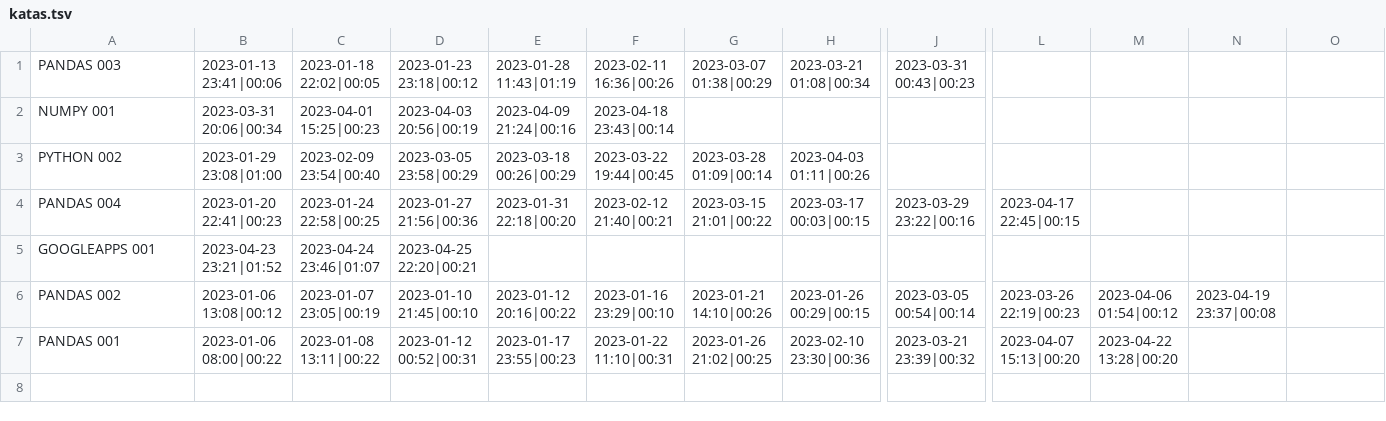
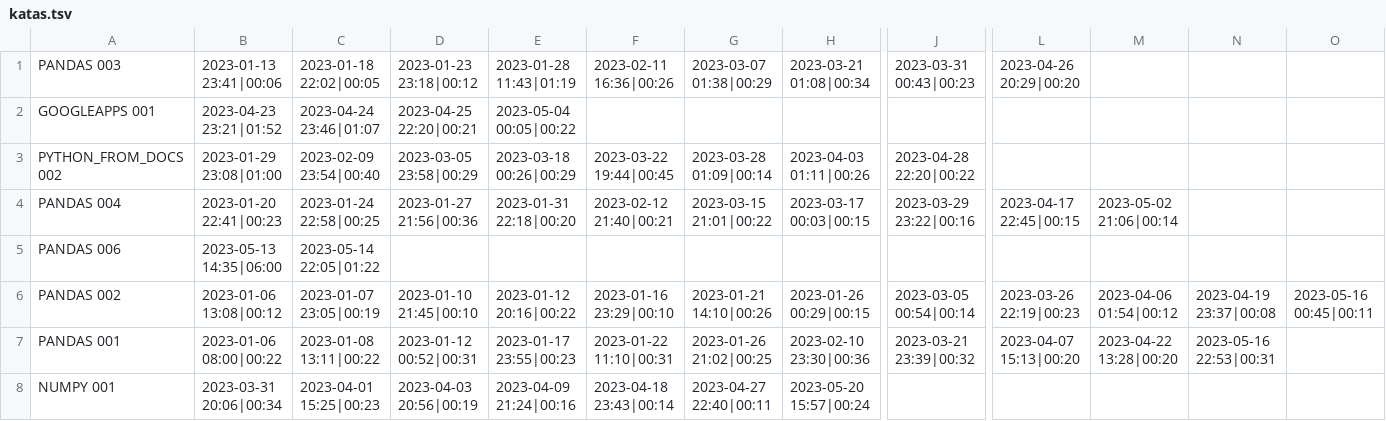
Before and after one commit to gotofritz/jupyter, a TSV file: katas/pandas_katas/solutions/katas.tsv, drawn as a sheet; only a part is shown, gaps mark what is left out; removed rows and columns are numbered as before the commit, all else as after; rows hold the shown columns only; the diff names each change by its address in the sheet, - before the commit and + after, or states it on an @@ line.

```diff
--- a/katas/pandas_katas/solutions/katas.tsv
+++ b/katas/pandas_katas/solutions/katas.tsv
-L1: (empty)
+L1: 2023-04-26 20:29|00:20
-row 2: NUMPY 001 | 2023-03-31 20:06|00:34 | 2023-04-01 15:25|00:23 | 2023-04-03 20:56|00:19 | 2023-04-09 21:24|00:16 | 2023-04-18 23:43|00:14
+row 2: GOOGLEAPPS 001 | 2023-04-23 23:21|01:52 | 2023-04-24 23:46|01:07 | 2023-04-25 22:20|00:21 | 2023-05-04 00:05|00:22
-A3: PYTHON 002
+A3: PYTHON_FROM_DOCS 002
-J3: (empty)
+J3: 2023-04-28 22:20|00:22
-M4: (empty)
+M4: 2023-05-02 21:06|00:14
-row 5: GOOGLEAPPS 001 | 2023-04-23 23:21|01:52 | 2023-04-24 23:46|01:07 | 2023-04-25 22:20|00:21
+row 5: PANDAS 006 | 2023-05-13 14:35|06:00 | 2023-05-14 22:05|01:22
-O6: (empty)
+O6: 2023-05-16 00:45|00:11
-N7: (empty)
+N7: 2023-05-16 22:53|00:31
+row 8: NUMPY 001 | 2023-03-31 20:06|00:34 | 2023-04-01 15:25|00:23 | 2023-04-03 20:56|00:19 | 2023-04-09 21:24|00:16 | 2023-04-18 23:43|00:14 | 2023-04-27 22:40|00:11 | 2023-05-20 15:57|00:24
```
Also changed, not shown: katas/seaborn_katas/katas.tsv, 9 other files.
